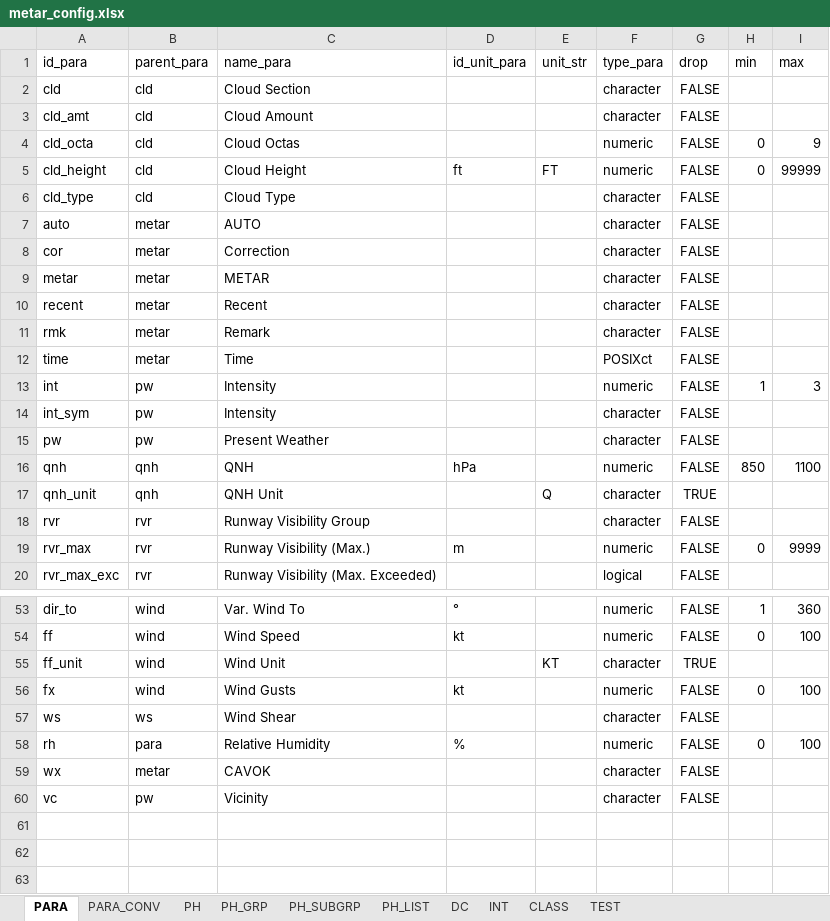
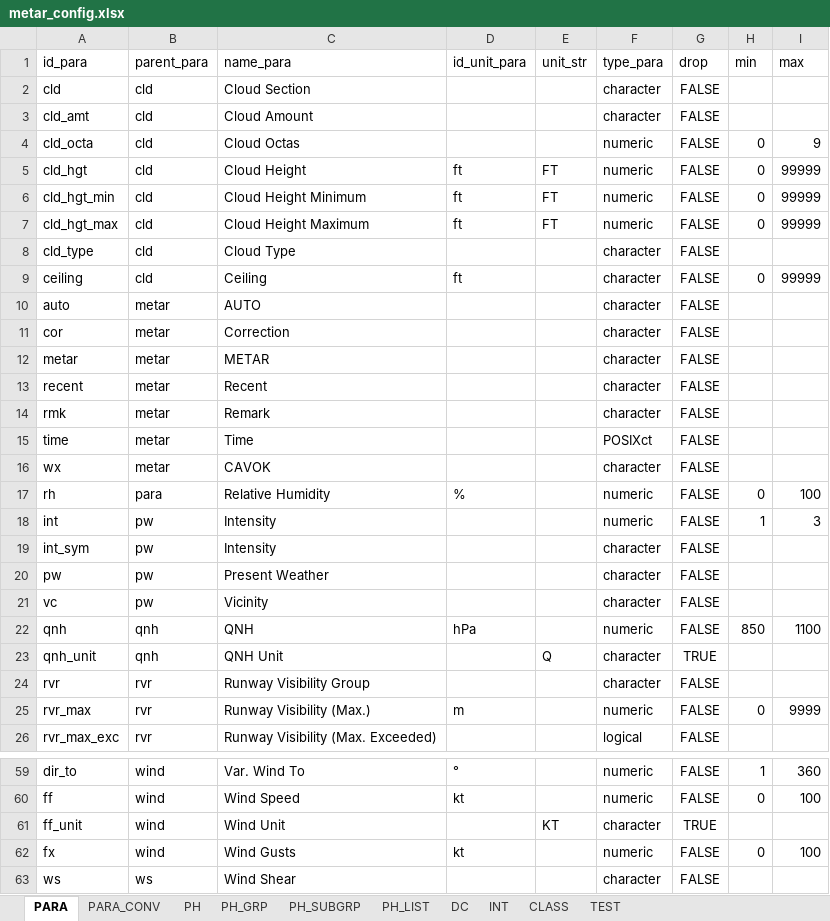
Before and after one commit to zimmerberg-risk/metar, an Excel workbook: data-raw/metar_config.xlsx, sheet PARA, drawn as a sheet; only a part is shown, gaps mark what is left out; values as stored, in another font and other column widths than the file's, no borders; the diff names each change by its address in the sheet, - before the commit and + after, or states it on an @@ line.

```diff
--- a/data-raw/metar_config.xlsx (sheet PARA)
+++ b/data-raw/metar_config.xlsx (sheet PARA)
-A5 (id_para): cld_height
+A5 (id_para): cld_hgt
+row 6: cld_hgt_min | cld | Cloud Height Minimum | ft | FT | numeric | FALSE | 0 | 99999
+row 7: cld_hgt_max | cld | Cloud Height Maximum | ft | FT | numeric | FALSE | 0 | 99999
+row 9: ceiling | cld | Ceiling | ft |  | character | FALSE | 0 | 99999
@@ row 59 moved to row 16: wx @@
@@ row 58 moved to row 17: rh @@
@@ row 60 moved to row 21: vc @@
```
Also changed, not shown: sheet TEST, 17 other files.
